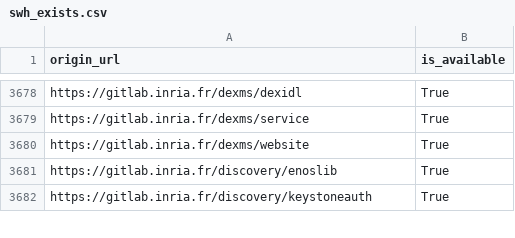
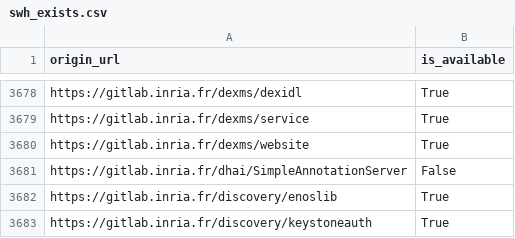
Before and after one commit to etalab/data-codes-sources-fr, a CSV file: data/swh_exists.csv, drawn as a sheet; only a part is shown, gaps mark what is left out; the diff names each change by its address in the sheet, - before the commit and + after, or states it on an @@ line.

```diff
--- a/data/swh_exists.csv
+++ b/data/swh_exists.csv
+row 3681: https://gitlab.inria.fr/dhai/SimpleAnnotationServer | False
```
Also changed, not shown: data/organisations/csv/all.csv, 4 other files.
